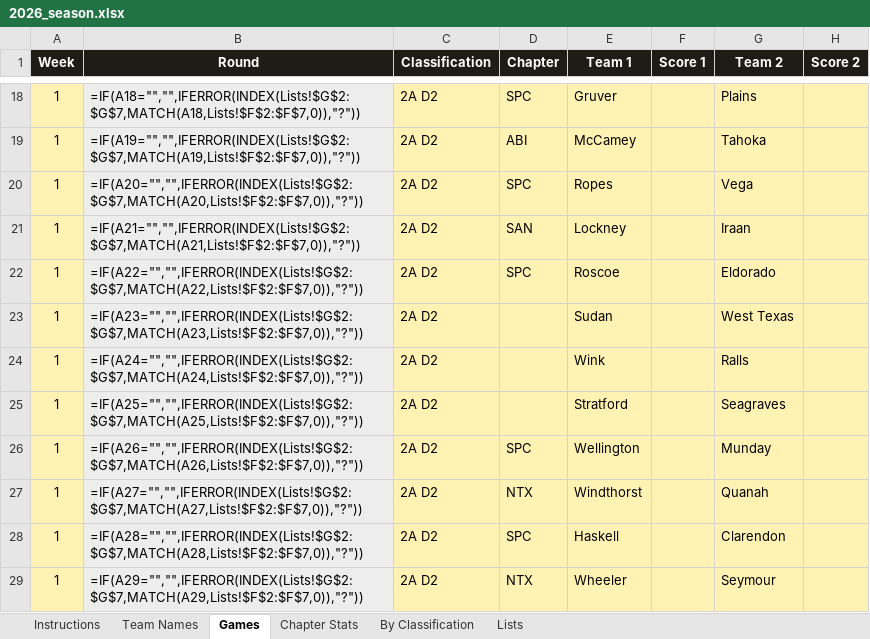
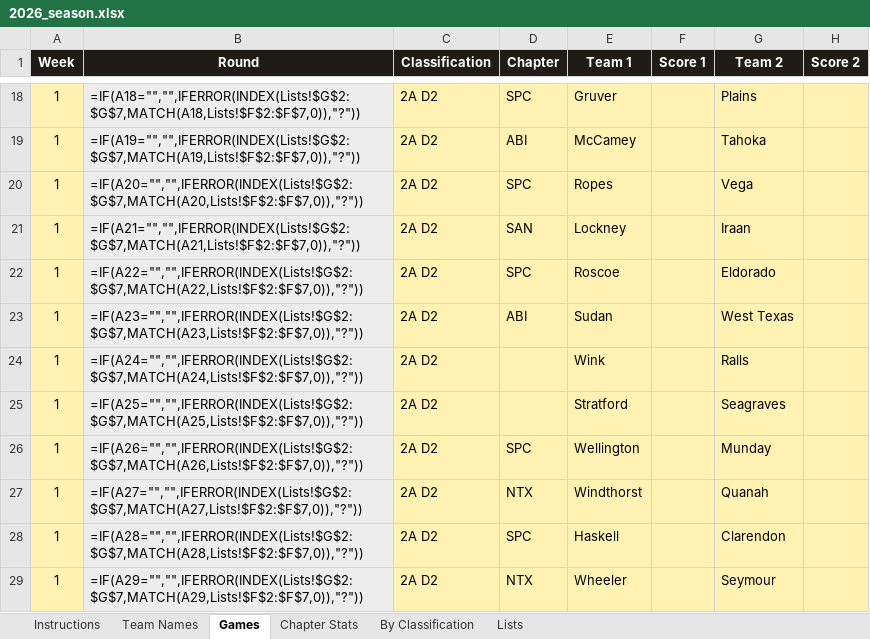
Before and after one commit to colemic2006/texasplayoffs, an Excel workbook: season/2026/2026_season.xlsx, sheet Games, drawn as a sheet; only a part is shown, gaps mark what is left out; values as stored, in another font and other column widths than the file's, no borders; formulas without a stored value are shown as written; conditional formats not drawn; the diff names each change by its address in the sheet, - before the commit and + after, or states it on an @@ line.

```diff
--- a/season/2026/2026_season.xlsx (sheet Games)
+++ b/season/2026/2026_season.xlsx (sheet Games)
-D23 (Chapter): (empty)
+D23 (Chapter): ABI
```
Also changed, not shown: 1 other file.
